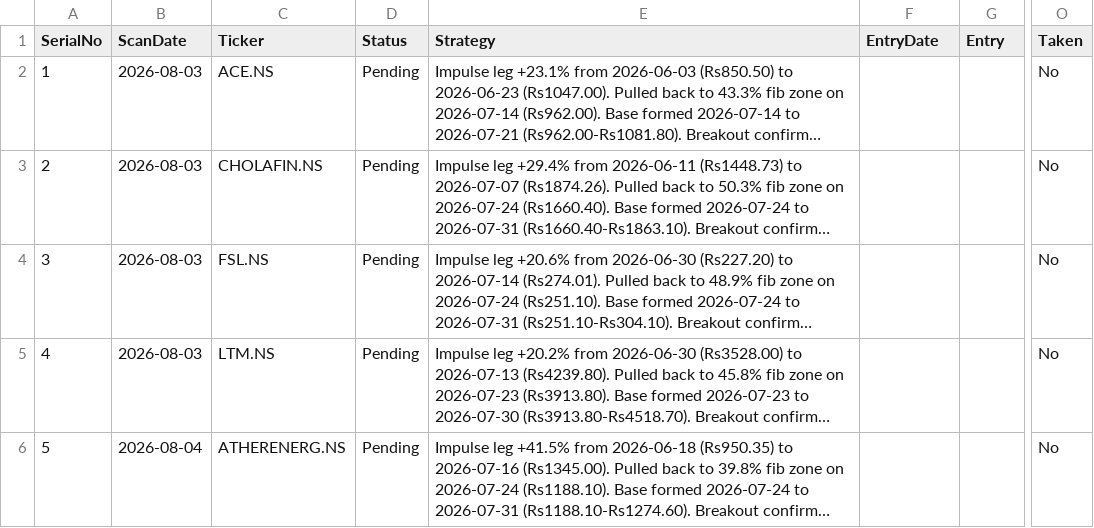
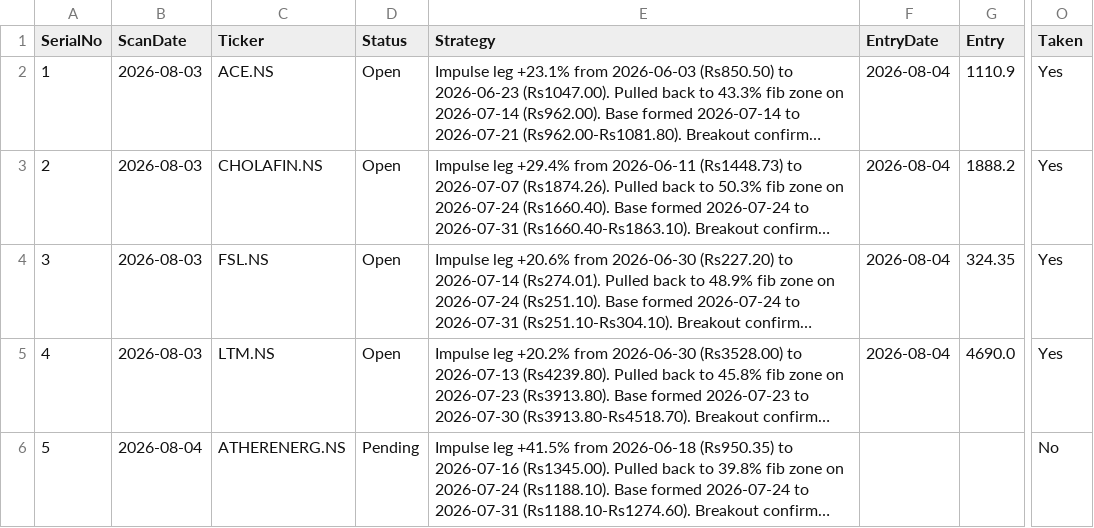
Before and after one commit to Jinish2023/4pm_swing, a CSV file: results.csv, drawn as a sheet; only a part is shown, gaps mark what is left out; long unchanged cells end in …; the diff names each change by its address in the sheet, - before the commit and + after, or states it on an @@ line.

Commit message:
Update results.csv (track)

```diff
--- a/results.csv
+++ b/results.csv
-D2:D5 (Status): Pending
+D2:D5 (Status): Open
-F2:F5 (EntryDate): (empty)
+F2:F5 (EntryDate): 2026-08-04
-G2 (Entry): (empty)
+G2 (Entry): 1110.9
-O2:O5 (Taken): No
+O2:O5 (Taken): Yes
-G3 (Entry): (empty)
+G3 (Entry): 1888.2
-G4 (Entry): (empty)
+G4 (Entry): 324.35
-G5 (Entry): (empty)
+G5 (Entry): 4690.0
```
